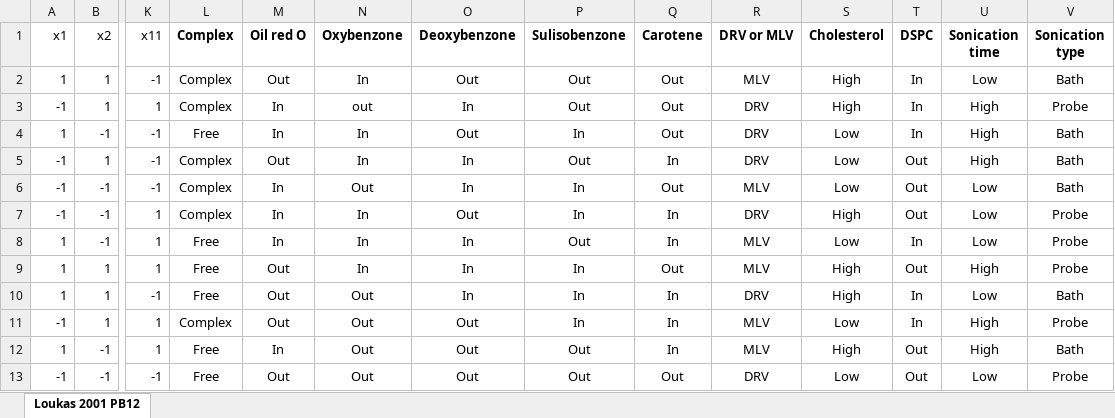
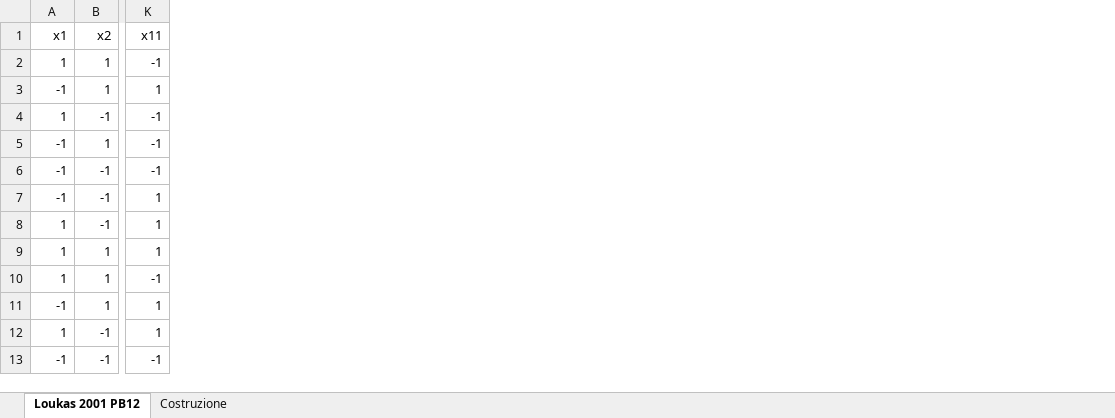
Before and after one commit to melcam0/DoE, an Excel workbook: Shiny/Dati/Loukas_2001_pb12.xlsx, sheet Loukas 2001 PB12, drawn as a sheet; only a part is shown, gaps mark what is left out; values as stored, in another font and other column widths than the file's, no borders; the diff names each change by its address in the sheet, - before the commit and + after, or states it on an @@ line.

```diff
--- a/Shiny/Dati/Loukas_2001_pb12.xlsx (sheet Loukas 2001 PB12)
+++ b/Shiny/Dati/Loukas_2001_pb12.xlsx (sheet Loukas 2001 PB12)
+sheet tab: Costruzione
-column L (Complex), rows 2-13: Complex | Complex | Free | Complex | Complex | Complex | Free | Free | Free | Complex | Free | Free
-column M (Oil red O), rows 2-13: Out | In | In | Out | In | In | In | Out | Out | Out | In | Out
-column N (Oxybenzone), rows 2-13: In | out | In | In | Out | In | In | In | Out | Out | Out | Out
-column O (Deoxybenzone), rows 2-13: Out | In | Out | In | In | Out | In | In | In | Out | Out | Out
-column P (Sulisobenzone), rows 2-13: Out | Out | In | Out | In | In | Out | In | In | In | Out | Out
-column Q (Carotene), rows 2-13: Out | Out | Out | In | Out | In | In | Out | In | In | In | Out
-column R (DRV or MLV), rows 2-13: MLV | DRV | DRV | DRV | MLV | DRV | MLV | MLV | DRV | MLV | MLV | DRV
-column S (Cholesterol), rows 2-13: High | High | Low | Low | Low | High | Low | High | High | Low | High | Low
-column T (DSPC), rows 2-13: In | In | In | Out | Out | Out | In | Out | In | In | Out | Out
-column U (Sonication time), rows 2-13: Low | High | High | High | Low | Low | Low | High | Low | High | High | Low
-column V (Sonication type), rows 2-13: Bath | Probe | Bath | Bath | Bath | Probe | Probe | Probe | Bath | Probe | Bath | Probe
```
Also changed, not shown: charts or pictures, Shiny/Dati/Estrusione_2^2.xlsx, Shiny/Dati/HPLC_2^2+2.xlsx, 16 other files.
